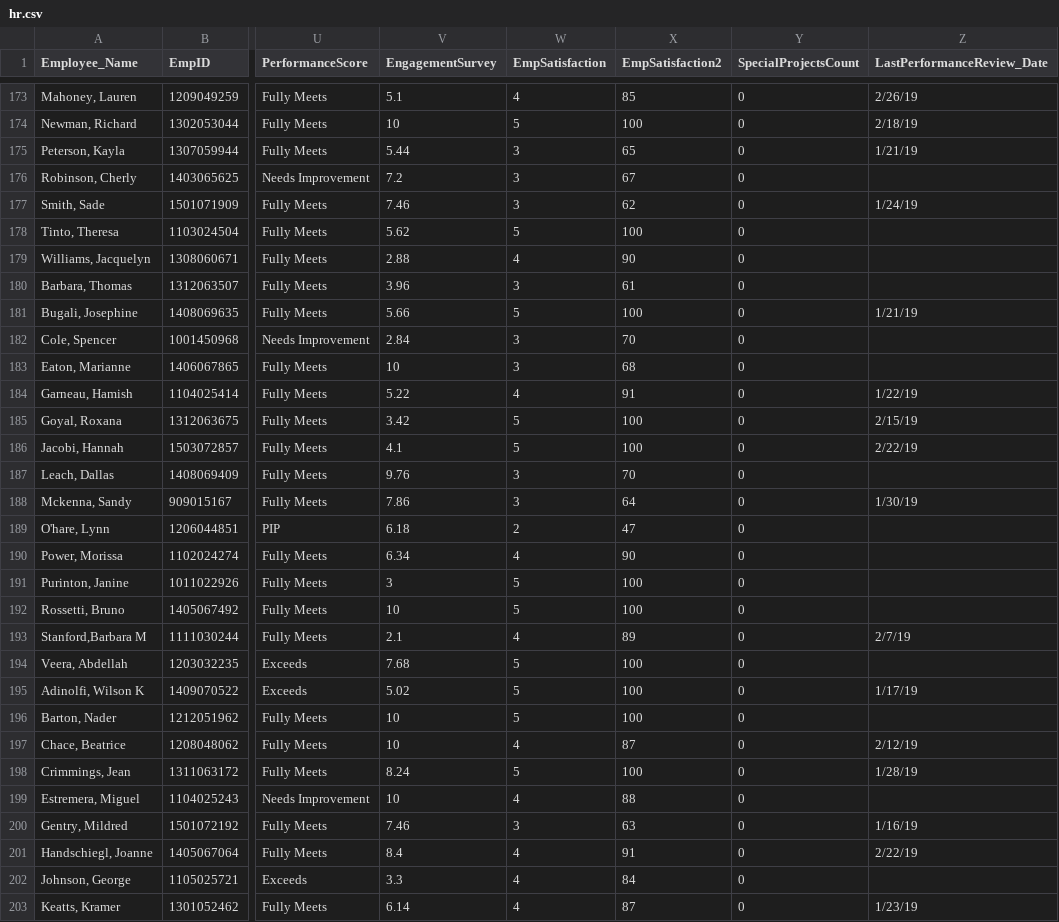
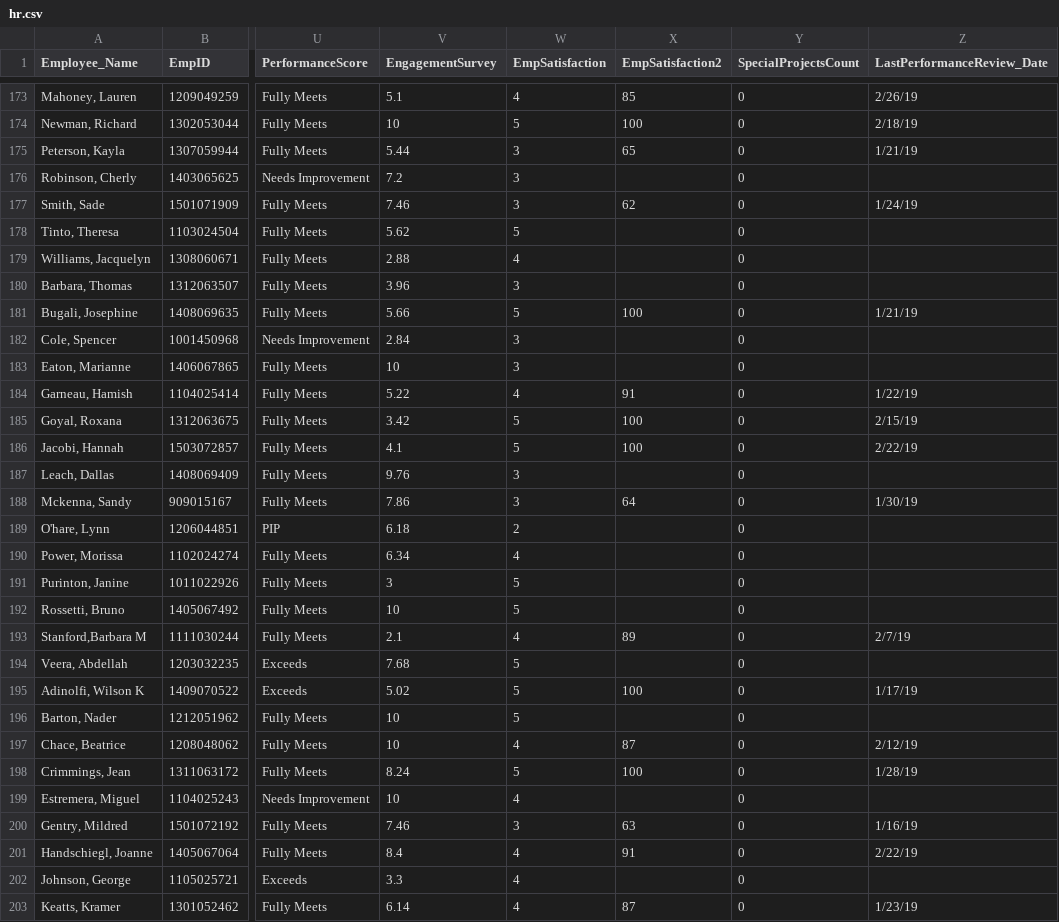
Before and after one commit to byui-cse/cse450-course, a CSV file: data/hr.csv, drawn as a sheet; only a part is shown, gaps mark what is left out; the diff covers the shown part only; the diff names each change by its address in the sheet, - before the commit and + after, or states it on an @@ line.

Commit message:
Update data

```diff
--- a/data/hr.csv
+++ b/data/hr.csv
-X176 (EmpSatisfaction2): 67
+X176 (EmpSatisfaction2): (empty)
-X178 (EmpSatisfaction2): 100
+X178 (EmpSatisfaction2): (empty)
-X179 (EmpSatisfaction2): 90
+X179 (EmpSatisfaction2): (empty)
-X180 (EmpSatisfaction2): 61
+X180 (EmpSatisfaction2): (empty)
-X182 (EmpSatisfaction2): 70
+X182 (EmpSatisfaction2): (empty)
-X183 (EmpSatisfaction2): 68
+X183 (EmpSatisfaction2): (empty)
-X187 (EmpSatisfaction2): 70
+X187 (EmpSatisfaction2): (empty)
-X189 (EmpSatisfaction2): 47
+X189 (EmpSatisfaction2): (empty)
-X190 (EmpSatisfaction2): 90
+X190 (EmpSatisfaction2): (empty)
-X191:X192 (EmpSatisfaction2): 100
+X191:X192 (EmpSatisfaction2): (empty)
-X194 (EmpSatisfaction2): 100
+X194 (EmpSatisfaction2): (empty)
-X196 (EmpSatisfaction2): 100
+X196 (EmpSatisfaction2): (empty)
-X199 (EmpSatisfaction2): 88
+X199 (EmpSatisfaction2): (empty)
-X202 (EmpSatisfaction2): 84
+X202 (EmpSatisfaction2): (empty)
```
Also changed, not shown: 88 edited cells elsewhere in this file, 1 other file.
